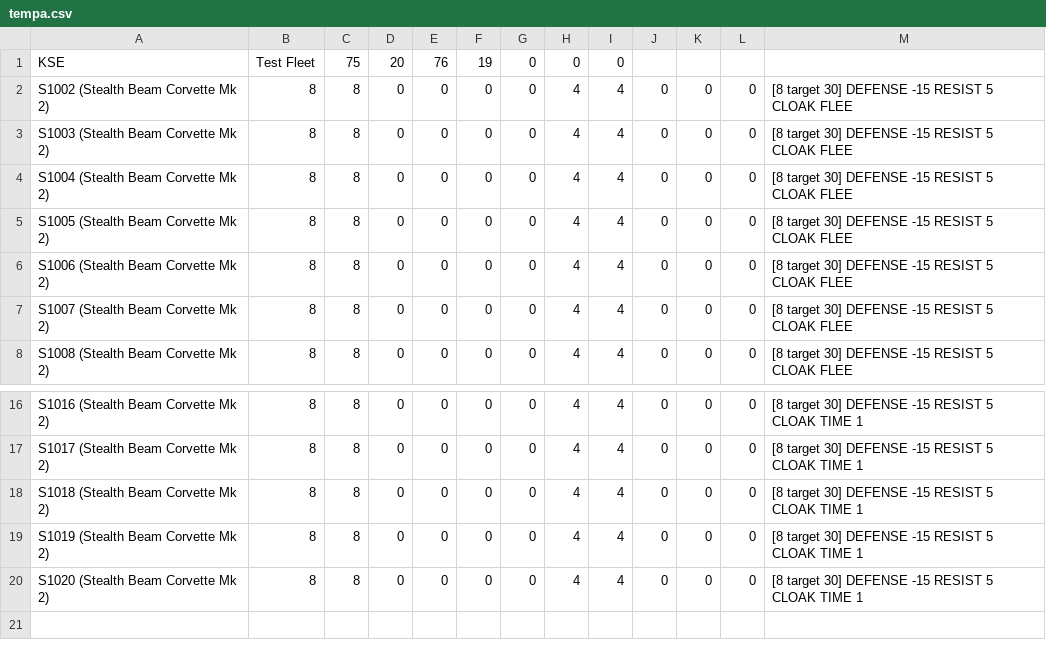
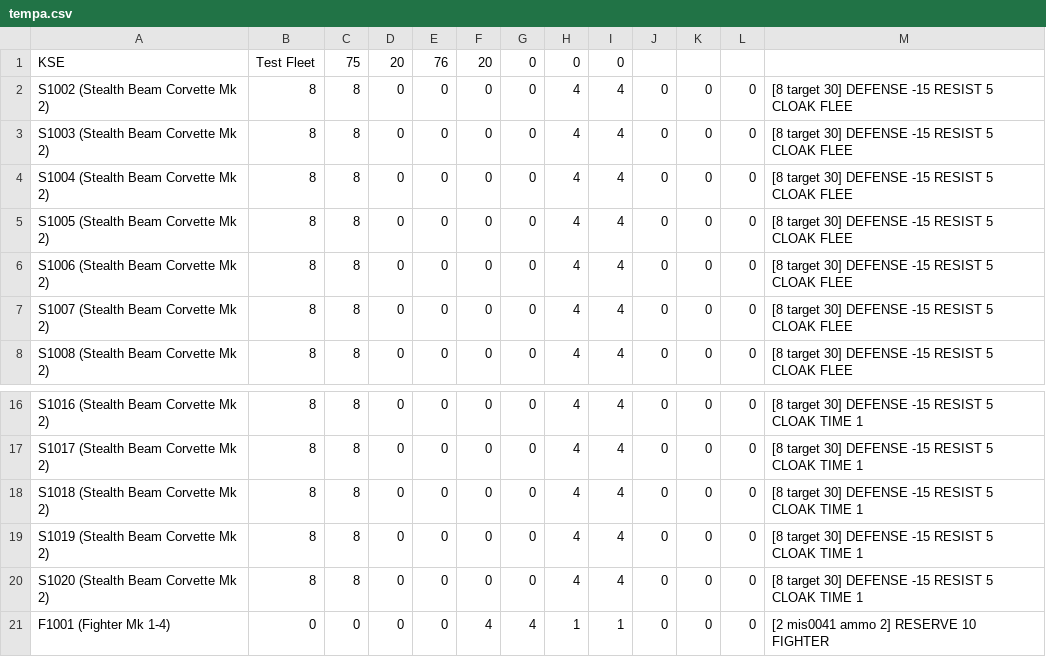
Before and after one commit to rokhos82/cbe, a CSV file: tempa.csv, drawn as a sheet; only a part is shown, gaps mark what is left out.

```diff
--- a/tempa.csv
+++ b/tempa.csv
@@ -1,2 +1,2 @@
-KSE,Test Fleet,75,20,76,19,0,0,0
+KSE,Test Fleet,75,20,76,20,0,0,0
 S1002 (Stealth Beam Corvette Mk 2),8,8,0,0,0,0,4,4,0,0,0,[8 target 30] DEFENSE -15 RESIST 5 CLOAK FLEE
@@ -20 +20,2 @@ S1019 (Stealth Beam Corvette Mk 2),8,8,0,0,0,0,4,4,0,0,0,[8 target 30] DEFENSE -
 S1020 (Stealth Beam Corvette Mk 2),8,8,0,0,0,0,4,4,0,0,0,[8 target 30] DEFENSE -15 RESIST 5 CLOAK TIME 1
+F1001 (Fighter Mk 1-4),0,0,0,0,4,4,1,1,0,0,0,[2 mis0041 ammo 2] RESERVE 10 FIGHTER
```
Also changed, not shown: testa.csv, 2 other files.
